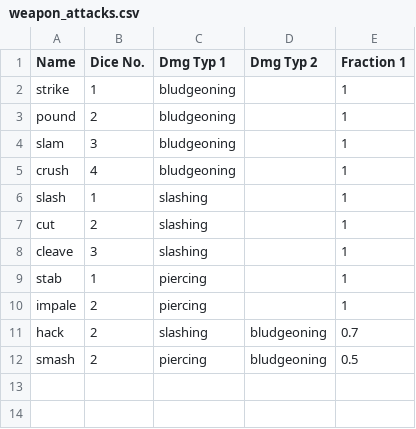
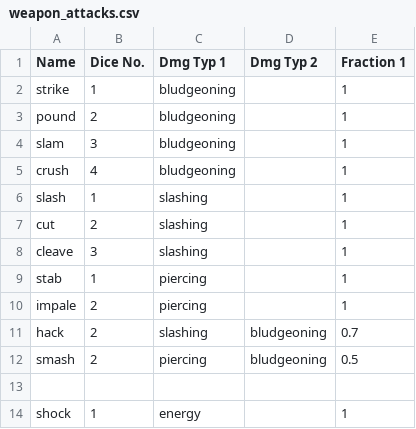
Before and after one commit to JJRAshton/Medieval-Adventure-Game, a CSV file: online/resources/inputs/weapon_attacks.csv, drawn as a sheet.

```diff
--- a/online/resources/inputs/weapon_attacks.csv
+++ b/online/resources/inputs/weapon_attacks.csv
@@ -12 +12,3 @@ hack,2,slashing,bludgeoning,0.7
 smash,2,piercing,bludgeoning,0.5
+,,,,
+shock,1,energy,,1
```
Also changed, not shown: online/resources/inputs/weapons/axes.csv, 17 other files.
